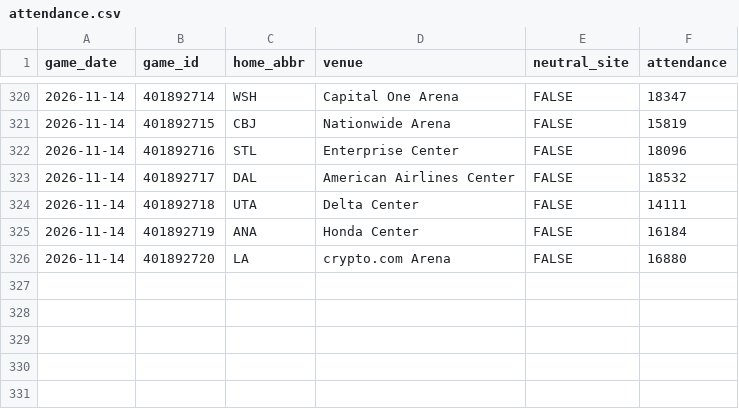
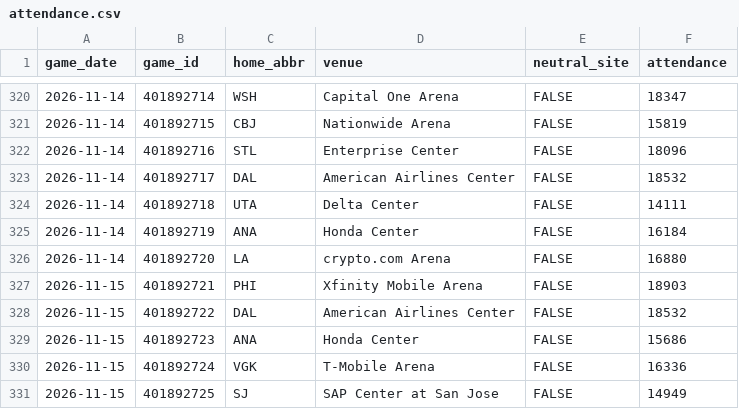
Before and after one commit to steodose/NHL, a CSV file: data/attendance.csv, drawn as a sheet; only a part is shown, gaps mark what is left out.

```diff
--- a/data/attendance.csv
+++ b/data/attendance.csv
@@ -326 +326,6 @@ game_date,game_id,home_abbr,venue,neutral_site,attendance
 2026-11-14,401892720,LA,crypto.com Arena,FALSE,16880
+2026-11-15,401892721,PHI,Xfinity Mobile Arena,FALSE,18903
+2026-11-15,401892722,DAL,American Airlines Center,FALSE,18532
+2026-11-15,401892723,ANA,Honda Center,FALSE,15686
+2026-11-15,401892724,VGK,T-Mobile Arena,FALSE,16336
+2026-11-15,401892725,SJ,SAP Center at San Jose,FALSE,14949
```
Also changed, not shown: data/nhl_simulations.csv, data/playoff_odds_history_2027.csv, 11 other files.
